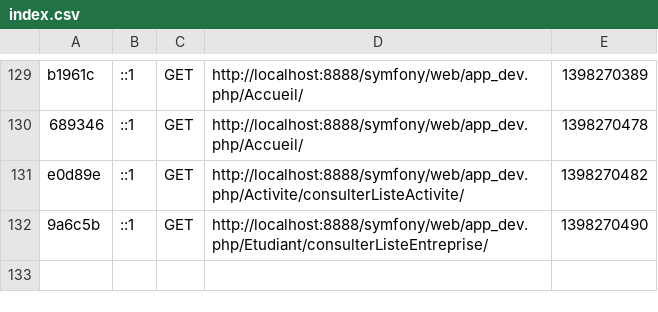
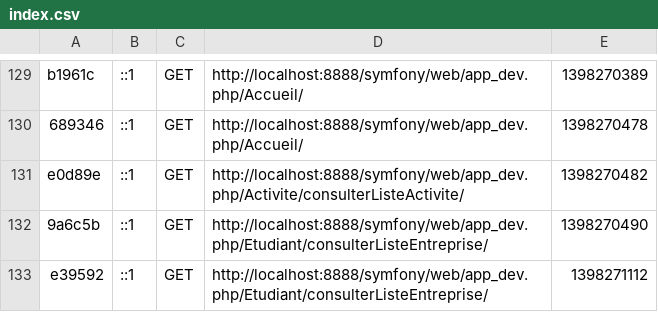
Before and after one commit to MaxenceBures/Symfony, a CSV file: app/cache/dev/profiler/index.csv, drawn as a sheet; only a part is shown, gaps mark what is left out; the diff names each change by its address in the sheet, - before the commit and + after, or states it on an @@ line.

```diff
--- a/app/cache/dev/profiler/index.csv
+++ b/app/cache/dev/profiler/index.csv
+row 133: e39592 | ::1 | GET | http://localhost:8888/symfony/web/app_dev.php/Etudiant/consulterListeEntreprise/ | 1398271112
```
Also changed, not shown: 28 other files.
